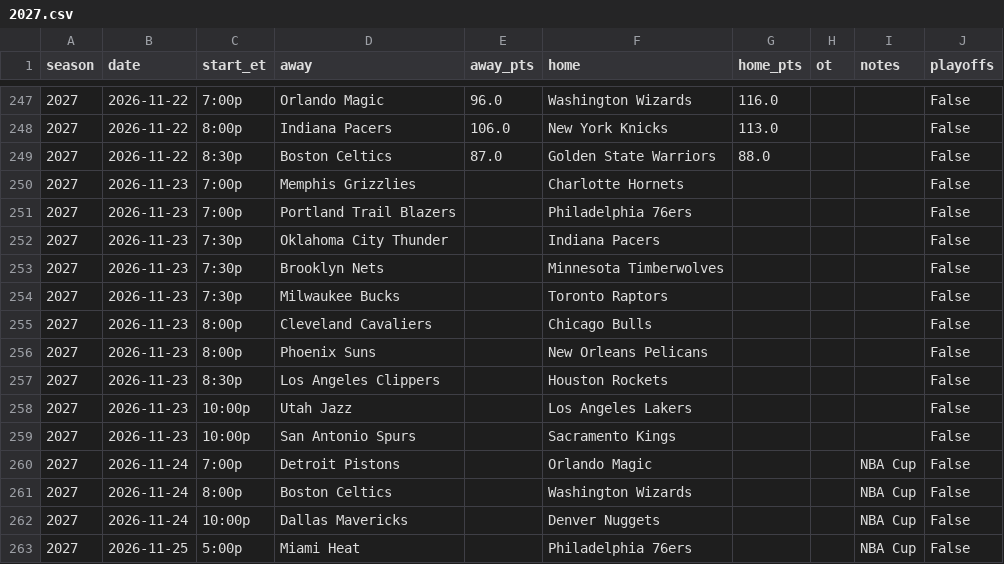
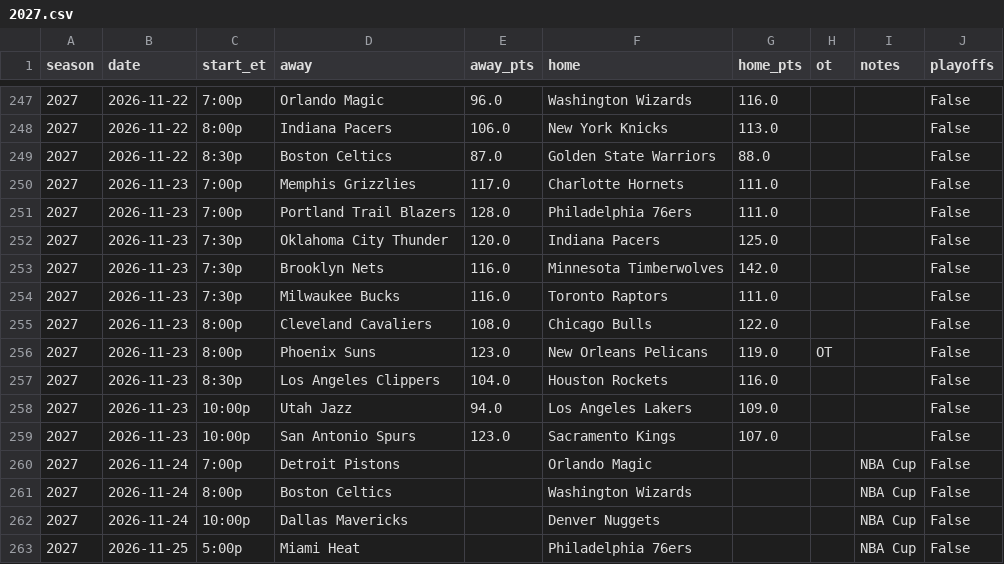
Before and after one commit to pushtishah11/nba-game-predictor, a CSV file: data/raw/2027.csv, drawn as a sheet; only a part is shown, gaps mark what is left out.

```diff
--- a/data/raw/2027.csv
+++ b/data/raw/2027.csv
@@ -249,12 +249,12 @@ season,date,start_et,away,away_pts,home,home_pts,ot,notes,playoffs
 2027,2026-11-22,8:30p,Boston Celtics,87.0,Golden State Warriors,88.0,,,False
-2027,2026-11-23,7:00p,Memphis Grizzlies,,Charlotte Hornets,,,,False
-2027,2026-11-23,7:00p,Portland Trail Blazers,,Philadelphia 76ers,,,,False
-2027,2026-11-23,7:30p,Oklahoma City Thunder,,Indiana Pacers,,,,False
-2027,2026-11-23,7:30p,Brooklyn Nets,,Minnesota Timberwolves,,,,False
-2027,2026-11-23,7:30p,Milwaukee Bucks,,Toronto Raptors,,,,False
-2027,2026-11-23,8:00p,Cleveland Cavaliers,,Chicago Bulls,,,,False
-2027,2026-11-23,8:00p,Phoenix Suns,,New Orleans Pelicans,,,,False
-2027,2026-11-23,8:30p,Los Angeles Clippers,,Houston Rockets,,,,False
-2027,2026-11-23,10:00p,Utah Jazz,,Los Angeles Lakers,,,,False
-2027,2026-11-23,10:00p,San Antonio Spurs,,Sacramento Kings,,,,False
+2027,2026-11-23,7:00p,Memphis Grizzlies,117.0,Charlotte Hornets,111.0,,,False
+2027,2026-11-23,7:00p,Portland Trail Blazers,128.0,Philadelphia 76ers,111.0,,,False
+2027,2026-11-23,7:30p,Oklahoma City Thunder,120.0,Indiana Pacers,125.0,,,False
+2027,2026-11-23,7:30p,Brooklyn Nets,116.0,Minnesota Timberwolves,142.0,,,False
+2027,2026-11-23,7:30p,Milwaukee Bucks,116.0,Toronto Raptors,111.0,,,False
+2027,2026-11-23,8:00p,Cleveland Cavaliers,108.0,Chicago Bulls,122.0,,,False
+2027,2026-11-23,8:00p,Phoenix Suns,123.0,New Orleans Pelicans,119.0,OT,,False
+2027,2026-11-23,8:30p,Los Angeles Clippers,104.0,Houston Rockets,116.0,,,False
+2027,2026-11-23,10:00p,Utah Jazz,94.0,Los Angeles Lakers,109.0,,,False
+2027,2026-11-23,10:00p,San Antonio Spurs,123.0,Sacramento Kings,107.0,,,False
 2027,2026-11-24,7:00p,Detroit Pistons,,Orlando Magic,,,NBA Cup,False
```
Also changed, not shown: data/prediction_log.csv, data/raw/odds/2027.csv, 3 other files.
